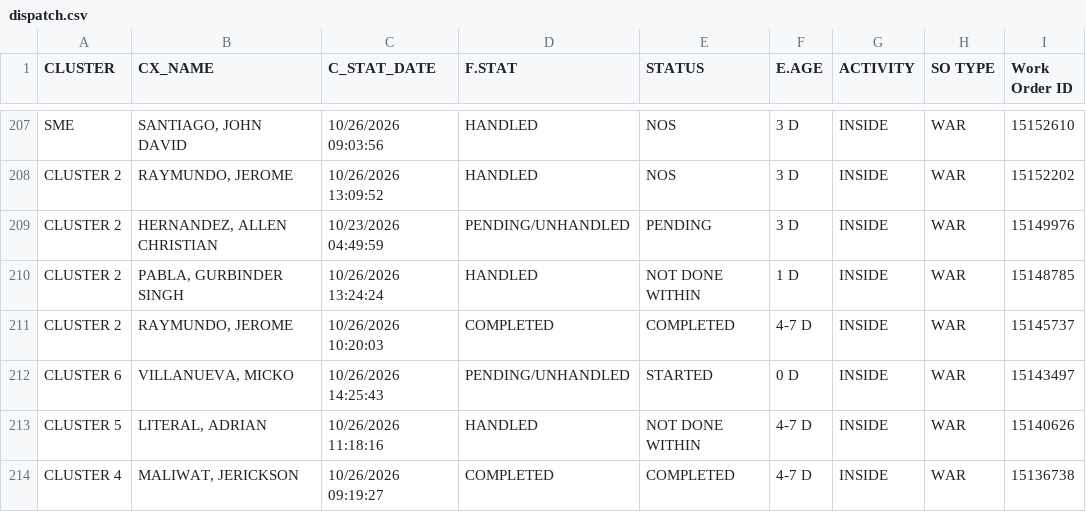
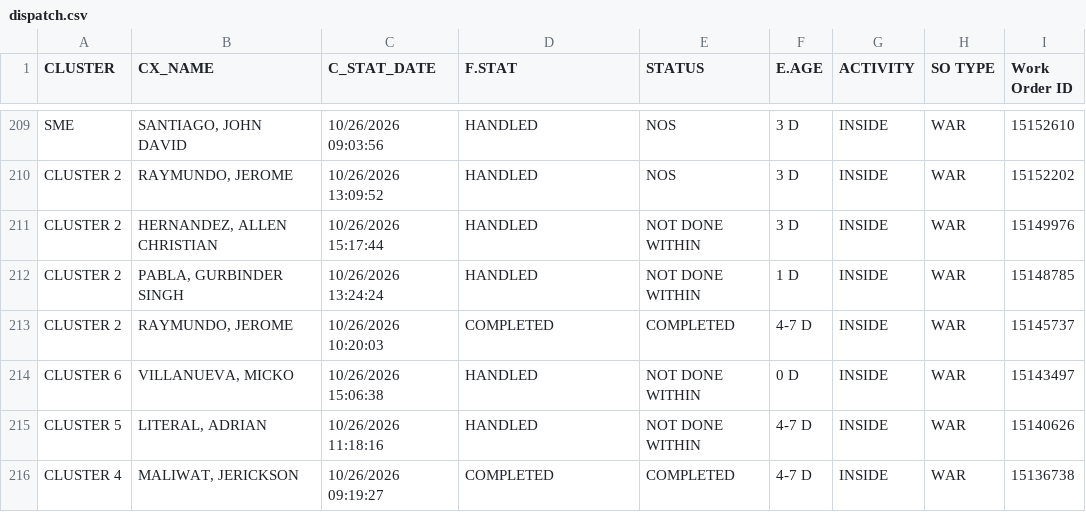
Before and after one commit to ReportsHub/CXSDA-Dispatch-Dashboard, a CSV file: data/dispatch.csv, drawn as a sheet; only a part is shown, gaps mark what is left out; the diff covers the shown part only.

```diff
--- a/data/dispatch.csv
+++ b/data/dispatch.csv
@@ -208,6 +210,6 @@ SME,"SANTIAGO, JOHN DAVID",10/26/2026 09:03:56,HANDLED,NOS,3 D,INSIDE,WAR,151526
 CLUSTER 2,"RAYMUNDO, JEROME",10/26/2026 13:09:52,HANDLED,NOS,3 D,INSIDE,WAR,15152202
-CLUSTER 2,"HERNANDEZ, ALLEN CHRISTIAN",10/23/2026 04:49:59,PENDING/UNHANDLED,PENDING,3 D,INSIDE,WAR,15149976
+CLUSTER 2,"HERNANDEZ, ALLEN CHRISTIAN",10/26/2026 15:17:44,HANDLED,NOT DONE WITHIN,3 D,INSIDE,WAR,15149976
 CLUSTER 2,"PABLA, GURBINDER SINGH",10/26/2026 13:24:24,HANDLED,NOT DONE WITHIN,1 D,INSIDE,WAR,15148785
 CLUSTER 2,"RAYMUNDO, JEROME",10/26/2026 10:20:03,COMPLETED,COMPLETED,4-7 D,INSIDE,WAR,15145737
-CLUSTER 6,"VILLANUEVA, MICKO",10/26/2026 14:25:43,PENDING/UNHANDLED,STARTED,0 D,INSIDE,WAR,15143497
+CLUSTER 6,"VILLANUEVA, MICKO",10/26/2026 15:06:38,HANDLED,NOT DONE WITHIN,0 D,INSIDE,WAR,15143497
 CLUSTER 5,"LITERAL, ADRIAN",10/26/2026 11:18:16,HANDLED,NOT DONE WITHIN,4-7 D,INSIDE,WAR,15140626
```
Also changed, not shown: 2 added rows and 81 edited cells elsewhere in this file.
